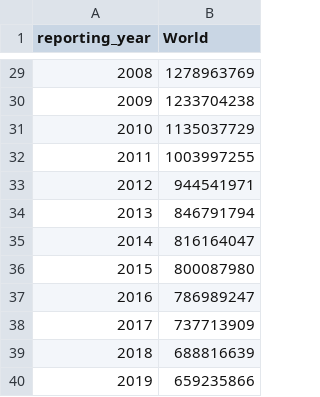
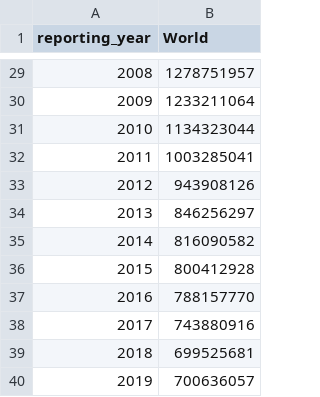
Before and after one commit to Qery-Data/Global-Poverty, a CSV file: data/Extreme_Poverty_World_Population.csv, drawn as a sheet; only a part is shown, gaps mark what is left out; the diff covers the shown part only.

```diff
--- a/data/Extreme_Poverty_World_Population.csv
+++ b/data/Extreme_Poverty_World_Population.csv
@@ -29,12 +29,12 @@ reporting_year,World
-2008,1278963769
-2009,1233704238
-2010,1135037729
-2011,1003997255
-2012,944541971
-2013,846791794
-2014,816164047
-2015,800087980
-2016,786989247
-2017,737713909
-2018,688816639
-2019,659235866
+2008,1278751957
+2009,1233211064
+2010,1134323044
+2011,1003285041
+2012,943908126
+2013,846256297
+2014,816090582
+2015,800412928
+2016,788157770
+2017,743880916
+2018,699525681
+2019,700636057
```
Also changed, not shown: 27 edited cells elsewhere in this file, data/Extreme_Poverty_Country_Profile.csv, data/Extreme_Poverty_Regions_Population.csv, 2 other files.
